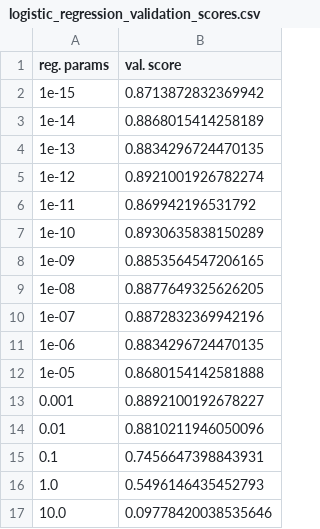
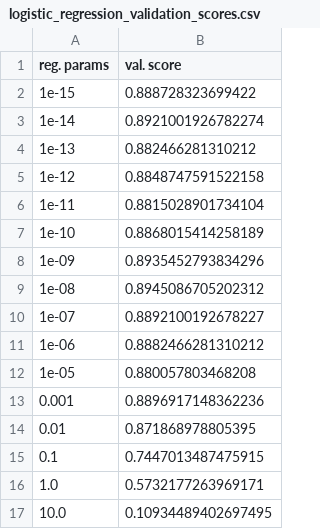
Before and after one commit to MaltheBisbo/ML_HandIns, a CSV file: handin1/results/logistic_regression_validation_scores.csv, drawn as a sheet.

```diff
--- a/handin1/results/logistic_regression_validation_scores.csv
+++ b/handin1/results/logistic_regression_validation_scores.csv
@@ -1,17 +1,17 @@
 reg. params,val. score
-1e-15,0.8713872832369942
-1e-14,0.8868015414258189
-1e-13,0.8834296724470135
-1e-12,0.8921001926782274
-1e-11,0.869942196531792
-1e-10,0.8930635838150289
-1e-09,0.8853564547206165
-1e-08,0.8877649325626205
-1e-07,0.8872832369942196
-1e-06,0.8834296724470135
-1e-05,0.8680154142581888
-0.001,0.8892100192678227
-0.01,0.8810211946050096
-0.1,0.7456647398843931
-1.0,0.5496146435452793
-10.0,0.09778420038535646
+1e-15,0.888728323699422
+1e-14,0.8921001926782274
+1e-13,0.882466281310212
+1e-12,0.8848747591522158
+1e-11,0.8815028901734104
+1e-10,0.8868015414258189
+1e-09,0.8935452793834296
+1e-08,0.8945086705202312
+1e-07,0.8892100192678227
+1e-06,0.8882466281310212
+1e-05,0.880057803468208
+0.001,0.8896917148362236
+0.01,0.871868978805395
+0.1,0.7447013487475915
+1.0,0.5732177263969171
+10.0,0.10934489402697495
```
Also changed, not shown: handin1/results/logistic_regression_confusion_matrix.csv, handin1/results/pairwise_test_accuracy.csv, 18 other files.
